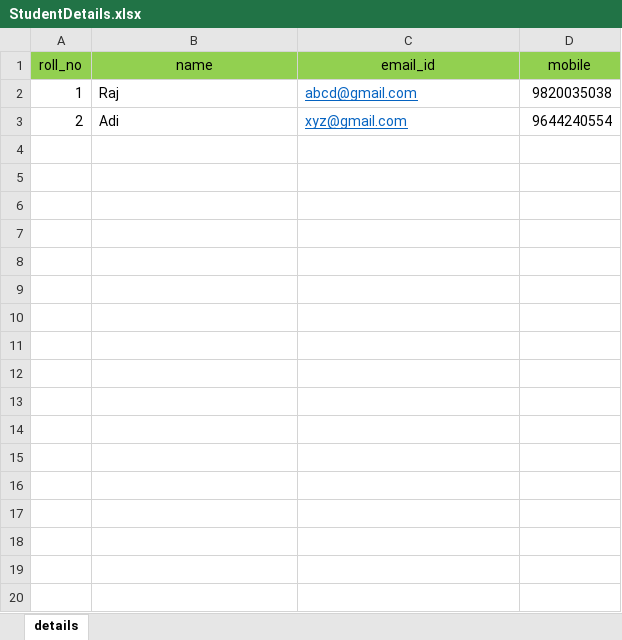
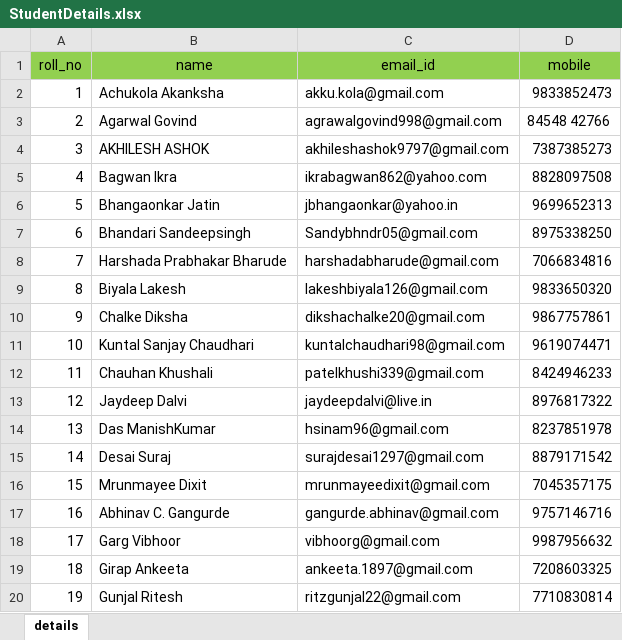
Before and after one commit to itssuyog96/nodejs-feedback, an Excel workbook: workbooks/StudentDetails.xlsx, sheet details, drawn as a sheet; only a part is shown; values as stored, in another font and other column widths than the file's, no borders; the diff covers the shown part only; the diff names each change by its address in the sheet, - before the commit and + after, or states it on an @@ line.

```diff
--- a/workbooks/StudentDetails.xlsx (sheet details)
+++ b/workbooks/StudentDetails.xlsx (sheet details)
-B2 (name): Raj
+B2 (name): Achukola Akanksha
-C2 (email_id): abcd@gmail.com
+C2 (email_id): akku.kola@gmail.com
@@ C2:C3 underline: on → off, text colour: #0563C1 → black @@
-D2 (mobile): 9820035038
+D2 (mobile): 9833852473
-B3 (name): Adi
+B3 (name): Agarwal Govind
-C3 (email_id): xyz@gmail.com
+C3 (email_id): agrawalgovind998@gmail.com
-D3 (mobile): 9644240554
+D3 (mobile): 84548 42766
+row 4: 3 | AKHILESH ASHOK | akhileshashok9797@gmail.com | 7387385273
+row 5: 4 | Bagwan Ikra | ikrabagwan862@yahoo.com | 8828097508
+row 6: 5 | Bhangaonkar Jatin | jbhangaonkar@yahoo.in | 9699652313
+row 7: 6 | Bhandari Sandeepsingh | Sandybhndr05@gmail.com | 8975338250
+row 8: 7 | Harshada Prabhakar Bharude | harshadabharude@gmail.com | 7066834816
+row 9: 8 | Biyala Lakesh | lakeshbiyala126@gmail.com | 9833650320
+row 10: 9 | Chalke Diksha | dikshachalke20@gmail.com | 9867757861
+row 11: 10 | Kuntal Sanjay Chaudhari | kuntalchaudhari98@gmail.com | 9619074471
+row 12: 11 | Chauhan Khushali | patelkhushi339@gmail.com | 8424946233
+row 13: 12 | Jaydeep Dalvi | jaydeepdalvi@live.in | 8976817322
+row 14: 13 | Das ManishKumar | hsinam96@gmail.com | 8237851978
+row 15: 14 | Desai Suraj | surajdesai1297@gmail.com | 8879171542
+row 16: 15 | Mrunmayee Dixit | mrunmayeedixit@gmail.com | 7045357175
+row 17: 16 | Abhinav C. Gangurde | gangurde.abhinav@gmail.com | 9757146716
+row 18: 17 | Garg Vibhoor | vibhoorg@gmail.com | 9987956632
+row 19: 18 | Girap Ankeeta | ankeeta.1897@gmail.com | 7208603325
+row 20: 19 | Gunjal Ritesh | ritzgunjal22@gmail.com | 7710830814
```
Also changed, not shown: 54 added rows elsewhere in this sheet, 7 other files.
